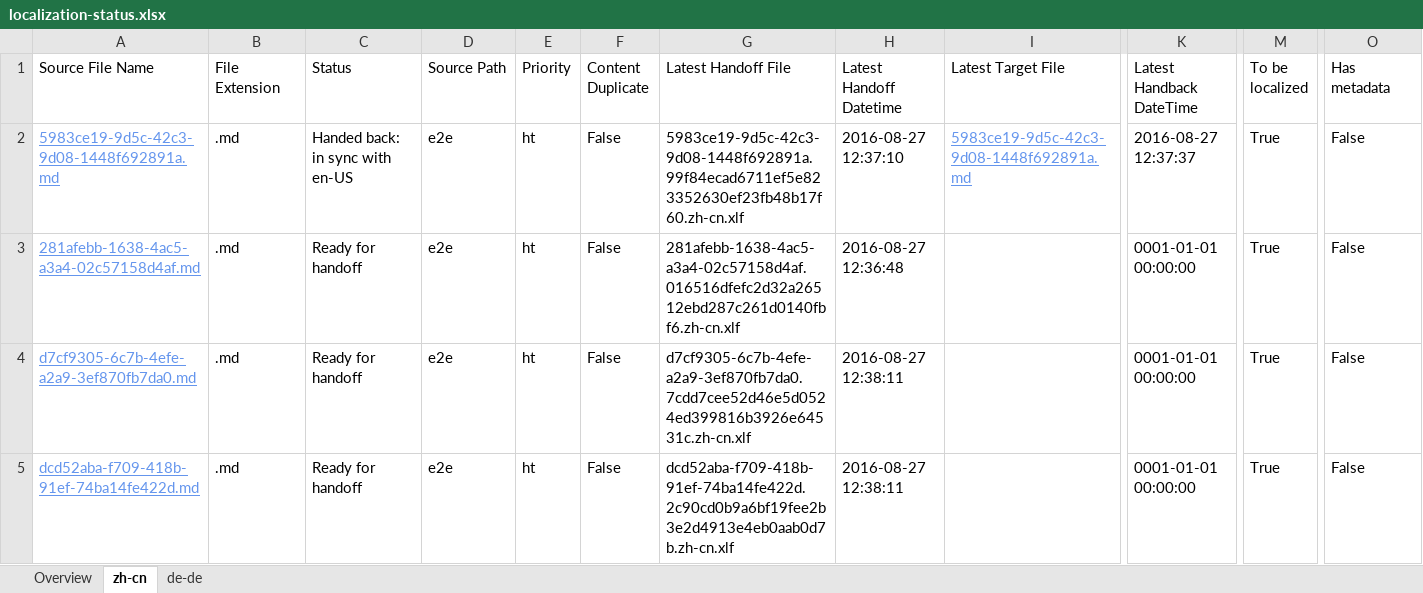
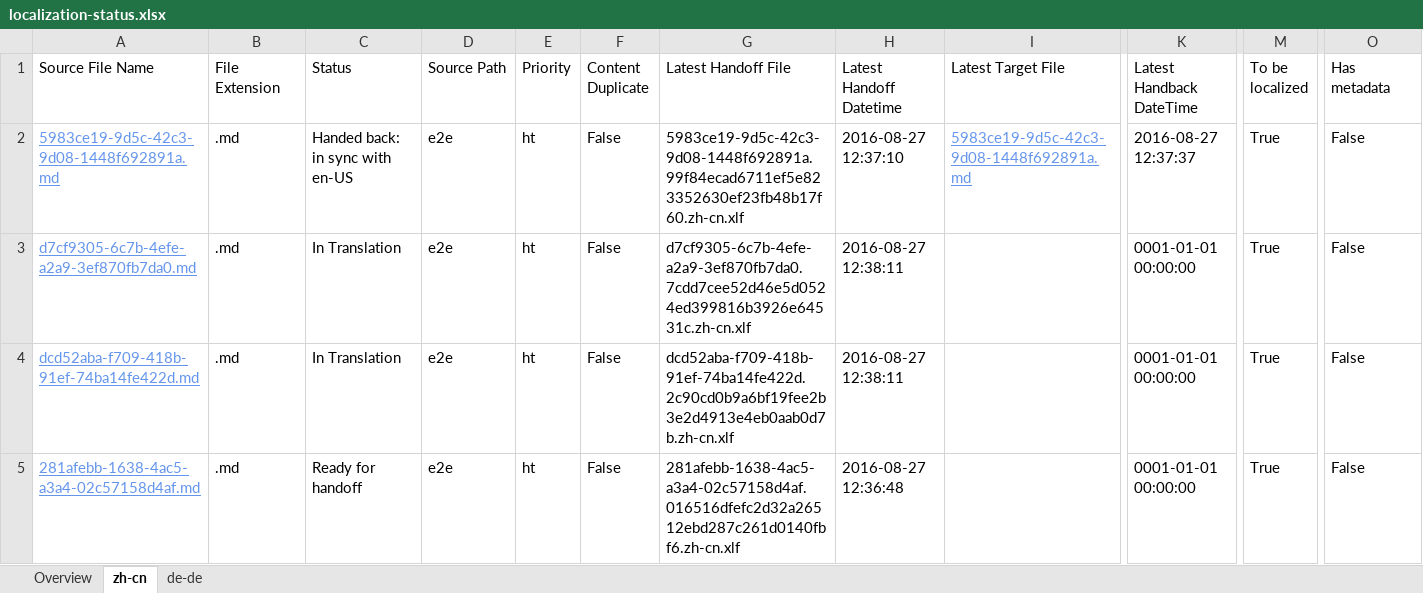
Before and after one commit to OpenLocalizationTestOrg/ol-test0-handback, an Excel workbook: ol-handback/OpenLocalizationTestOrg/ol-test0/ci/localization-status.xlsx, sheet zh-cn, drawn as a sheet; only a part is shown, gaps mark what is left out; values as stored, in another font and other column widths than the file's, no borders; table styles not drawn; removed rows and columns are numbered as before the commit, all else as after; rows hold the shown columns only; the diff names each change by its address in the sheet, - before the commit and + after, or states it on an @@ line.

```diff
--- a/ol-handback/OpenLocalizationTestOrg/ol-test0/ci/localization-status.xlsx (sheet zh-cn)
+++ b/ol-handback/OpenLocalizationTestOrg/ol-test0/ci/localization-status.xlsx (sheet zh-cn)
+row 3: d7cf9305-6c7b-4efe-a2a9-3ef870fb7da0.md | .md | In Translation | e2e | ht | False | d7cf9305-6c7b-4efe-a2a9-3ef870fb7da0.7cdd7cee52d46e5d0524ed399816b3926e64531c.zh-cn.xlf | 2016-08-27 12:38:11 |  | 0001-01-01 00:00:00 | True | False
+row 4: dcd52aba-f709-418b-91ef-74ba14fe422d.md | .md | In Translation | e2e | ht | False | dcd52aba-f709-418b-91ef-74ba14fe422d.2c90cd0b9a6bf19fee2b3e2d4913e4eb0aab0d7b.zh-cn.xlf | 2016-08-27 12:38:11 |  | 0001-01-01 00:00:00 | True | False
-row 4: d7cf9305-6c7b-4efe-a2a9-3ef870fb7da0.md | .md | Ready for handoff | e2e | ht | False | d7cf9305-6c7b-4efe-a2a9-3ef870fb7da0.7cdd7cee52d46e5d0524ed399816b3926e64531c.zh-cn.xlf | 2016-08-27 12:38:11 |  | 0001-01-01 00:00:00 | True | False
-row 5: dcd52aba-f709-418b-91ef-74ba14fe422d.md | .md | Ready for handoff | e2e | ht | False | dcd52aba-f709-418b-91ef-74ba14fe422d.2c90cd0b9a6bf19fee2b3e2d4913e4eb0aab0d7b.zh-cn.xlf | 2016-08-27 12:38:11 |  | 0001-01-01 00:00:00 | True | False
```
Also changed, not shown: sheet de-de, sheet Overview.
